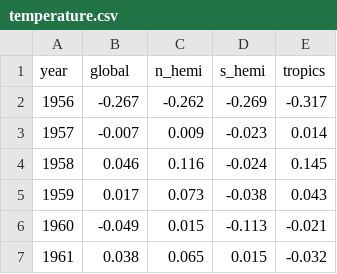
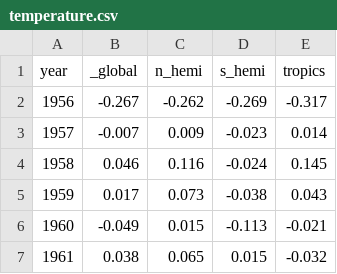
Before and after one commit to loudnumbers/loudnumbers_norns, a CSV file: data/temperature.csv, drawn as a sheet; only a part is shown.

Commit message:
Default to global column

```diff
--- a/data/temperature.csv
+++ b/data/temperature.csv
@@ -1,2 +1,2 @@
-year,global,n_hemi,s_hemi,tropics
+year,_global,n_hemi,s_hemi,tropics
 1956,-0.267,-0.262,-0.269,-0.317
```
